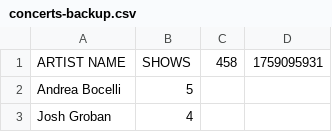
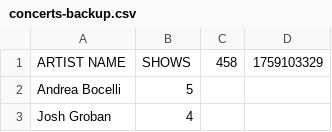
Before and after one commit to devin2712/ddxdevin, a CSV file: public/docs/concerts-backup.csv, drawn as a sheet; only a part is shown.

```diff
--- a/public/docs/concerts-backup.csv
+++ b/public/docs/concerts-backup.csv
@@ -1,2 +1,2 @@
-ARTIST NAME,SHOWS,458,1759095931
+ARTIST NAME,SHOWS,458,1759103329
 Andrea Bocelli,5,,
```
Also changed, not shown: 5 other files.
